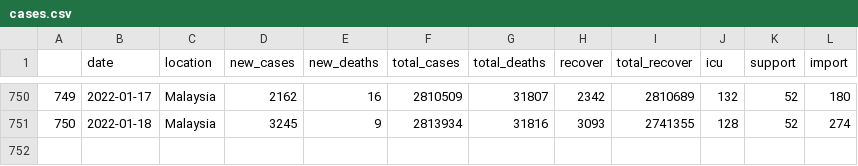
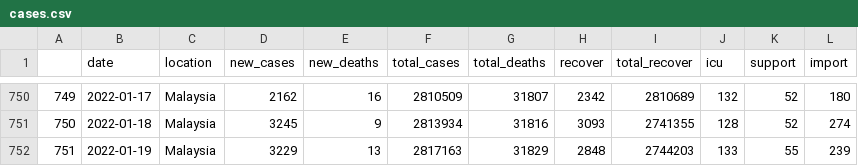
Before and after one commit to vivekjason/covid-19-epi, a CSV file: docs/data/cases.csv, drawn as a sheet; only a part is shown, gaps mark what is left out.

```diff
--- a/docs/data/cases.csv
+++ b/docs/data/cases.csv
@@ -751 +751,2 @@
 "750",2022-01-18,"Malaysia",3245,9,2813934,31816,3093,2741355,128,52,274
+"751",2022-01-19,"Malaysia",3229,13,2817163,31829,2848,2744203,133,55,239
```
Also changed, not shown: data/cases.csv, data/state.csv, 38 other files.
